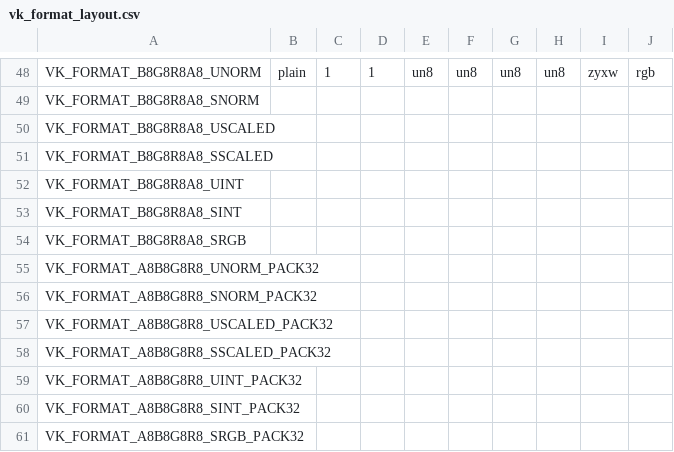
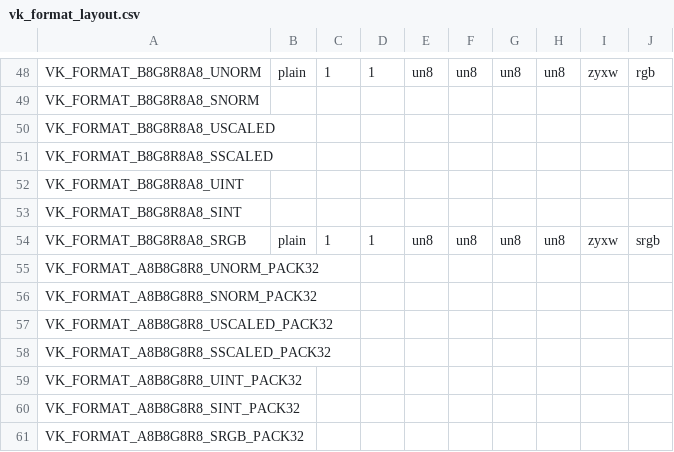
Before and after one commit to gabbayo/mesa, a CSV file: src/amd/vulkan/vk_format_layout.csv, drawn as a sheet; only a part is shown, gaps mark what is left out.

```diff
--- a/src/amd/vulkan/vk_format_layout.csv
+++ b/src/amd/vulkan/vk_format_layout.csv
@@ -53,3 +53,3 @@ VK_FORMAT_B8G8R8A8_UINT,
 VK_FORMAT_B8G8R8A8_SINT,
-VK_FORMAT_B8G8R8A8_SRGB,
+VK_FORMAT_B8G8R8A8_SRGB        , plain, 1, 1, un8 , un8 , un8 , un8 , zyxw, srgb
 VK_FORMAT_A8B8G8R8_UNORM_PACK32,
```
Also changed, not shown: 4 other files.
